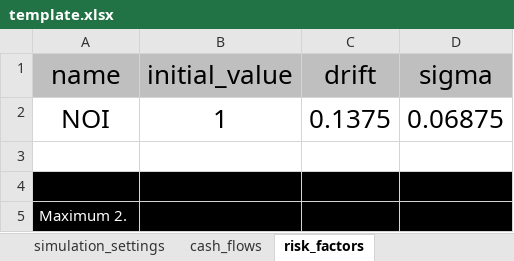
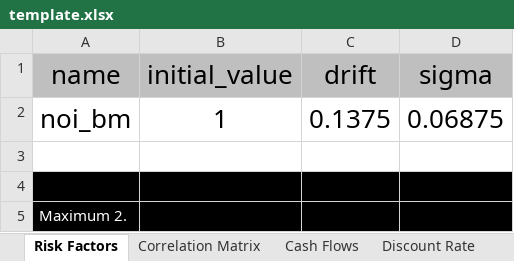
Before and after one commit to airr-io/real-estate-net-operating-income-risk, an Excel workbook: template.xlsx, sheet Risk Factors, drawn as a sheet; values as stored, in another font and other column widths than the file's, no borders; the diff names each change by its address in the sheet, - before the commit and + after, or states it on an @@ line.

Commit message:
cf names and new sheet names

```diff
--- a/template.xlsx (sheet Risk Factors)
+++ b/template.xlsx (sheet Risk Factors)
-sheet tab: cash_flows
+sheet tab: Cash Flows
-sheet tab: risk_factors
+sheet tab: Risk Factors
+sheet tab: Discount Rate
@@ sheet tab order changed: Risk Factors | Correlation Matrix | Cash Flows | Discount Rate @@
-A2 (name): NOI
+A2 (name): noi_bm
```
Also changed, not shown: sheet Cash Flows, sheet Simulation Settings, other sheet tabs.
